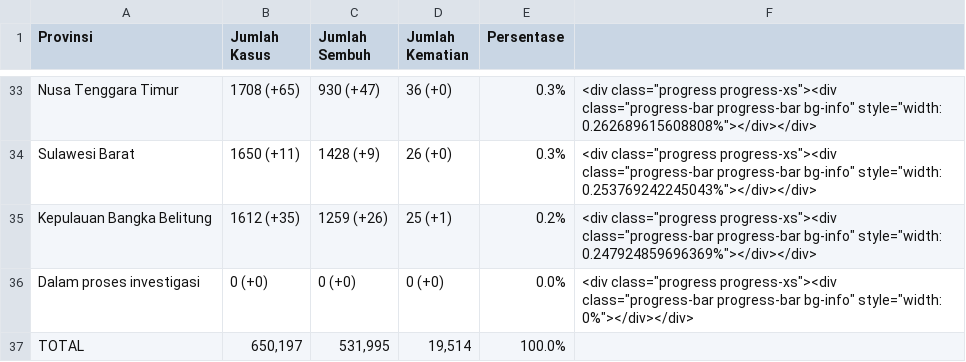
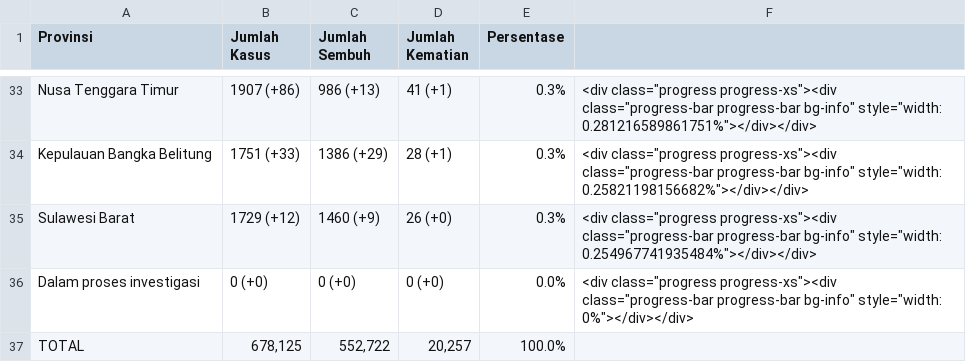
Before and after one commit to idilhaq/covid19ID, a CSV file: Indonesia Corona Cases - province_data.csv, drawn as a sheet; only a part is shown, gaps mark what is left out; removed rows and columns are numbered as before the commit, all else as after; the diff covers the shown part only; the diff names each change by its address in the sheet, - before the commit and + after, or states it on an @@ line.

```diff
--- a/Indonesia Corona Cases - province_data.csv
+++ b/Indonesia Corona Cases - province_data.csv
-B33 (Jumlah Kasus): 1708 (+65)
+B33 (Jumlah Kasus): 1907 (+86)
-C33 (Jumlah Sembuh): 930 (+47)
+C33 (Jumlah Sembuh): 986 (+13)
-D33 (Jumlah Kematian): 36 (+0)
+D33 (Jumlah Kematian): 41 (+1)
-F33: …bg-info" style="width: 0.262689615608808%"></div></div>
+F33: …bg-info" style="width: 0.281216589861751%"></div></div>
+row 34: Kepulauan Bangka Belitung | 1751 (+33) | 1386 (+29) | 28 (+1) | 0.3% | <div class="progress progress-xs"><div class="progress-bar progress-bar bg-info" style="width: 0.25821198156682%"></div></div>
-B35 (Jumlah Kasus): 1650 (+11)
+B35 (Jumlah Kasus): 1729 (+12)
-C35 (Jumlah Sembuh): 1428 (+9)
+C35 (Jumlah Sembuh): 1460 (+9)
-F35: …bg-info" style="width: 0.253769242245043%"></div></div>
+F35: …bg-info" style="width: 0.254967741935484%"></div></div>
-row 35: Kepulauan Bangka Belitung | 1612 (+35) | 1259 (+26) | 25 (+1) | 0.2% | <div class="progress progress-xs"><div class="progress-bar progress-bar bg-info" style="width: 0.247924859696369%"></div></div>
-B37 (Jumlah Kasus): 650,197
+B37 (Jumlah Kasus): 678,125
-C37 (Jumlah Sembuh): 531,995
+C37 (Jumlah Sembuh): 552,722
-D37 (Jumlah Kematian): 19,514
+D37 (Jumlah Kematian): 20,257
```
Also changed, not shown: 5 added rows, 5 removed rows and 109 edited cells elsewhere in this file, 3 other files.
